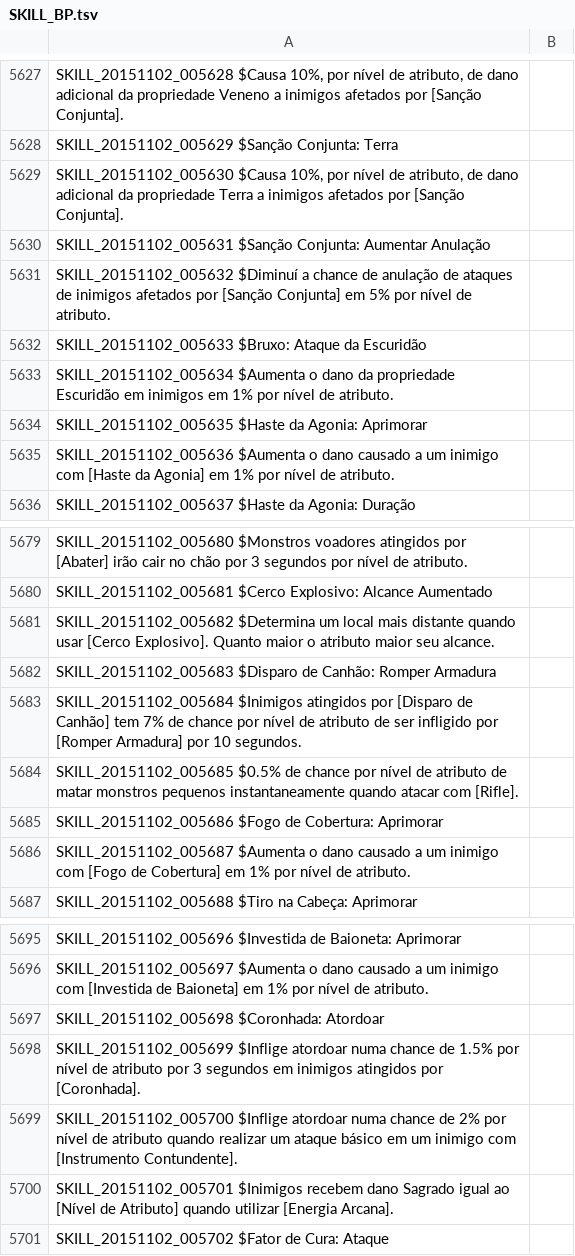
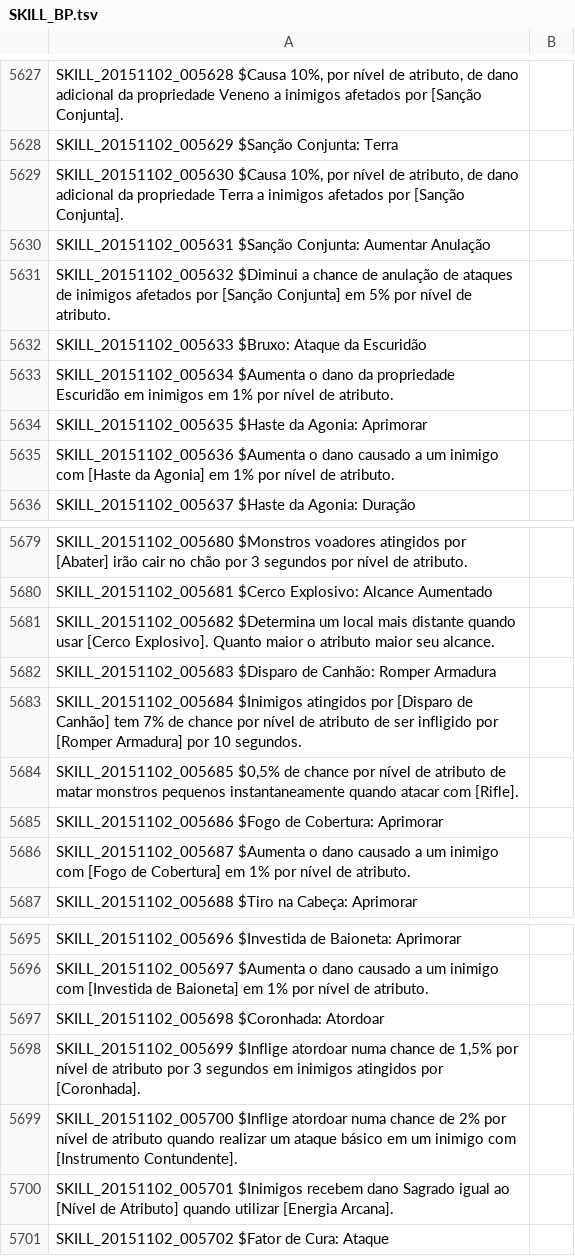
Before and after one commit to karolngs/tree_of_savior, a TSV file: SKILL_BP.tsv, drawn as a sheet; only a part is shown, gaps mark what is left out; the diff covers the shown part only.

Commit message:
Update SKILL_BP.tsv

```diff
--- a/SKILL_BP.tsv
+++ b/SKILL_BP.tsv
@@ -5630,3 +5630,3 @@ SKILL_20151102_005630 $Causa 10%, por nível de atributo, de dano adicional da p
 SKILL_20151102_005631 $Sanção Conjunta: Aumentar Anulação
-SKILL_20151102_005632 $Diminuí a chance de anulação de ataques de inimigos afetados por [Sanção Conjunta] em 5% por nível de atributo.
+SKILL_20151102_005632 $Diminui a chance de anulação de ataques de inimigos afetados por [Sanção Conjunta] em 5% por nível de atributo.
 SKILL_20151102_005633 $Bruxo: Ataque da Escuridão
@@ -5683,3 +5683,3 @@ SKILL_20151102_005683 $Disparo de Canhão: Romper Armadura
 SKILL_20151102_005684 $Inimigos atingidos por [Disparo de Canhão] tem 7% de chance por nível de atributo de ser infligido por [Romper Armadura] por 10 segundos.
-SKILL_20151102_005685 $0.5% de chance por nível de atributo de matar monstros pequenos instantaneamente quando atacar com [Rifle].
+SKILL_20151102_005685 $0,5% de chance por nível de atributo de matar monstros pequenos instantaneamente quando atacar com [Rifle].
 SKILL_20151102_005686 $Fogo de Cobertura: Aprimorar
@@ -5697,3 +5697,3 @@ SKILL_20151102_005697 $Aumenta o dano causado a um inimigo com [Investida de Bai
 SKILL_20151102_005698 $Coronhada: Atordoar
-SKILL_20151102_005699 $Inflige atordoar numa chance de 1.5% por nível de atributo por 3 segundos em inimigos atingidos por [Coronhada].
+SKILL_20151102_005699 $Inflige atordoar numa chance de 1,5% por nível de atributo por 3 segundos em inimigos atingidos por [Coronhada].
 SKILL_20151102_005700 $Inflige atordoar numa chance de 2% por nível de atributo quando realizar um ataque básico em um inimigo com [Instrumento Contundente].
```
Also changed, not shown: 11 edited cells elsewhere in this file.
